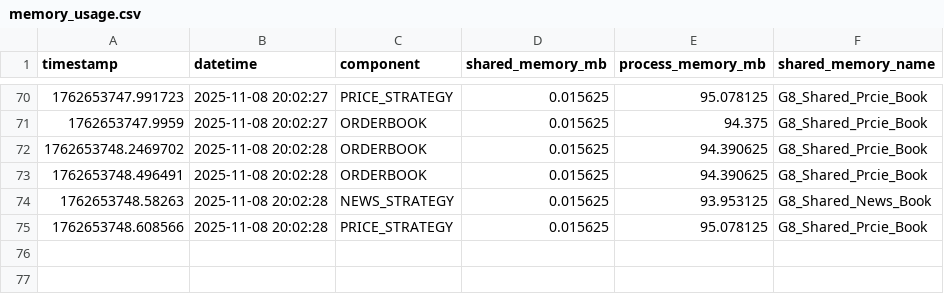
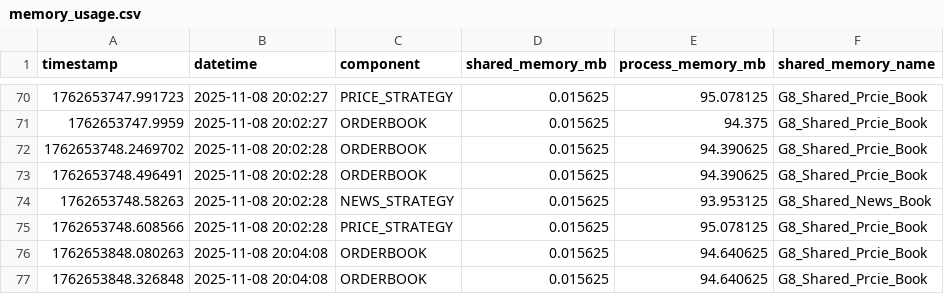
Before and after one commit to choijaewon959/group8, a CSV file: A8/logs/memory_usage.csv, drawn as a sheet; only a part is shown, gaps mark what is left out.

```diff
--- a/A8/logs/memory_usage.csv
+++ b/A8/logs/memory_usage.csv
@@ -75 +75,3 @@ timestamp,datetime,component,shared_memory_mb,process_memory_mb,shared_memory_na
 1762653748.608566,2025-11-08 20:02:28,PRICE_STRATEGY,0.015625,95.078125,G8_Shared_Prcie_Book
+1762653848.080263,2025-11-08 20:04:08,ORDERBOOK,0.015625,94.640625,G8_Shared_Prcie_Book
+1762653848.326848,2025-11-08 20:04:08,ORDERBOOK,0.015625,94.640625,G8_Shared_Prcie_Book
```
Also changed, not shown: A8/logs/latency_metrics.csv, 1 other file.
